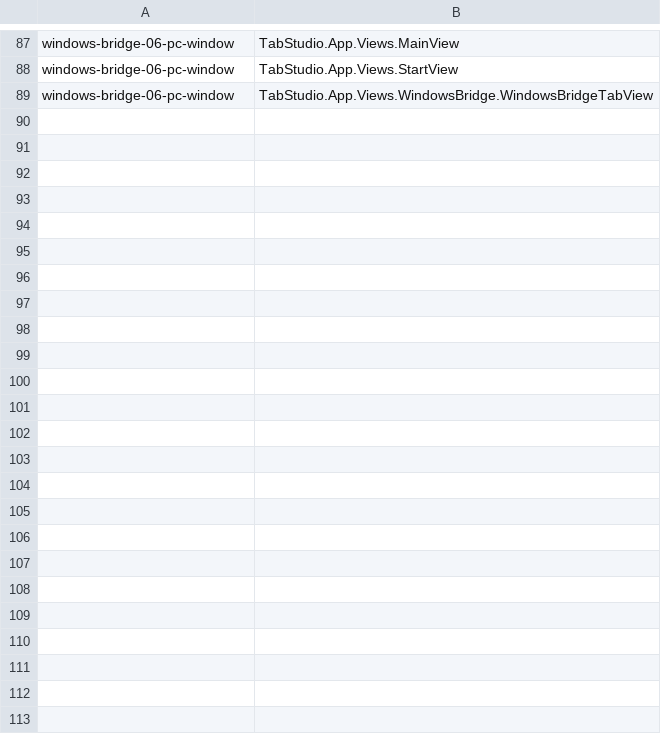
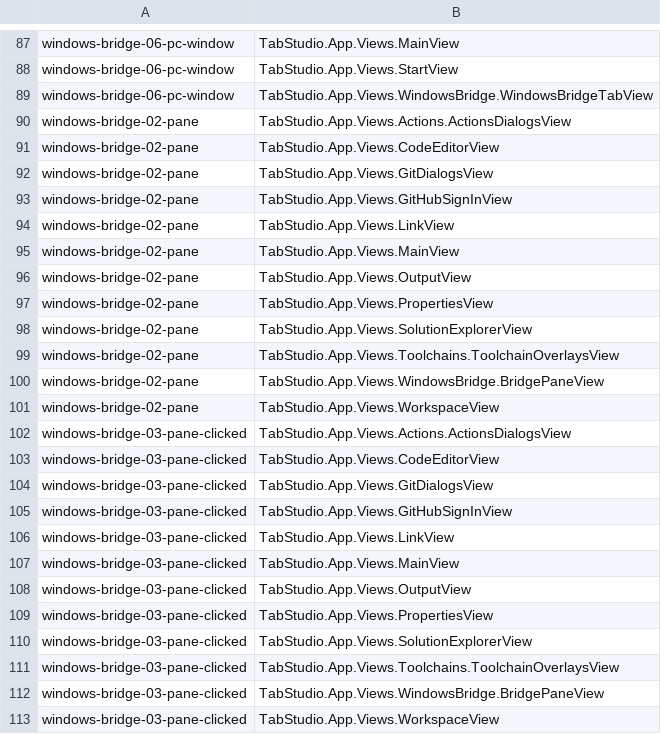
Before and after one commit to yahav2898/tabstudio, a TSV file: windows/screenshots/accessibility/views.tsv, drawn as a sheet; only a part is shown, gaps mark what is left out; the diff names each change by its address in the sheet, - before the commit and + after, or states it on an @@ line.

```diff
--- a/windows/screenshots/accessibility/views.tsv
+++ b/windows/screenshots/accessibility/views.tsv
+row 90: windows-bridge-02-pane | TabStudio.App.Views.Actions.ActionsDialogsView
+row 91: windows-bridge-02-pane | TabStudio.App.Views.CodeEditorView
+row 92: windows-bridge-02-pane | TabStudio.App.Views.GitDialogsView
+row 93: windows-bridge-02-pane | TabStudio.App.Views.GitHubSignInView
+row 94: windows-bridge-02-pane | TabStudio.App.Views.LinkView
+row 95: windows-bridge-02-pane | TabStudio.App.Views.MainView
+row 96: windows-bridge-02-pane | TabStudio.App.Views.OutputView
+row 97: windows-bridge-02-pane | TabStudio.App.Views.PropertiesView
+row 98: windows-bridge-02-pane | TabStudio.App.Views.SolutionExplorerView
+row 99: windows-bridge-02-pane | TabStudio.App.Views.Toolchains.ToolchainOverlaysView
+row 100: windows-bridge-02-pane | TabStudio.App.Views.WindowsBridge.BridgePaneView
+row 101: windows-bridge-02-pane | TabStudio.App.Views.WorkspaceView
+row 102: windows-bridge-03-pane-clicked | TabStudio.App.Views.Actions.ActionsDialogsView
+row 103: windows-bridge-03-pane-clicked | TabStudio.App.Views.CodeEditorView
+row 104: windows-bridge-03-pane-clicked | TabStudio.App.Views.GitDialogsView
+row 105: windows-bridge-03-pane-clicked | TabStudio.App.Views.GitHubSignInView
+row 106: windows-bridge-03-pane-clicked | TabStudio.App.Views.LinkView
+row 107: windows-bridge-03-pane-clicked | TabStudio.App.Views.MainView
+row 108: windows-bridge-03-pane-clicked | TabStudio.App.Views.OutputView
+row 109: windows-bridge-03-pane-clicked | TabStudio.App.Views.PropertiesView
+row 110: windows-bridge-03-pane-clicked | TabStudio.App.Views.SolutionExplorerView
+row 111: windows-bridge-03-pane-clicked | TabStudio.App.Views.Toolchains.ToolchainOverlaysView
+row 112: windows-bridge-03-pane-clicked | TabStudio.App.Views.WindowsBridge.BridgePaneView
+row 113: windows-bridge-03-pane-clicked | TabStudio.App.Views.WorkspaceView
```
Also changed, not shown: 22 other files.
